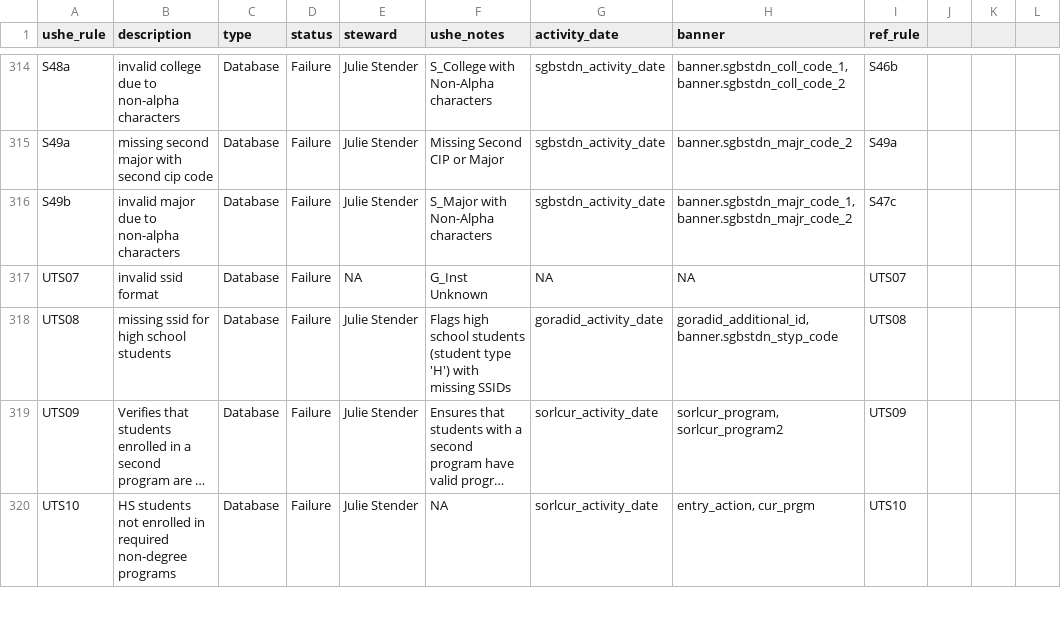
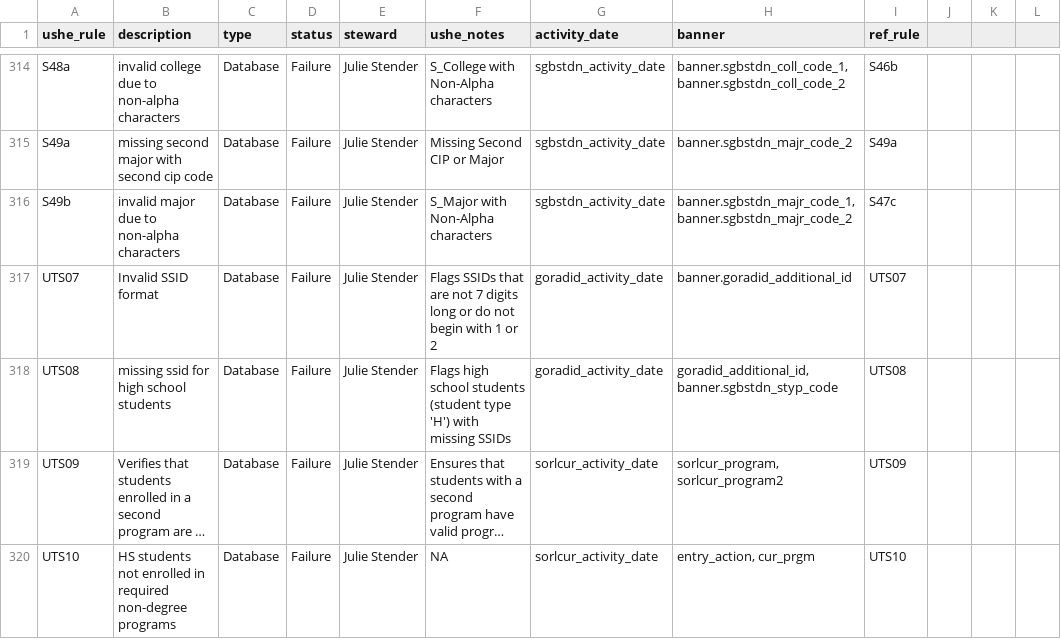
Before and after one commit to ut-effectiveness/utValidateR, a CSV file: sandbox/rule-metadata.csv, drawn as a sheet; only a part is shown, gaps mark what is left out; long unchanged cells end in …; the diff names each change by its address in the sheet, - before the commit and + after, or states it on an @@ line.

Commit message:
Fixing issue #114 to include table name

```diff
--- a/sandbox/rule-metadata.csv
+++ b/sandbox/rule-metadata.csv
-B317 (description): invalid ssid format
+B317 (description): Invalid SSID format
-E317 (steward): NA
+E317 (steward): Julie Stender
-F317 (ushe_notes): G_Inst Unknown
+F317 (ushe_notes): Flags SSIDs that are not 7 digits long or do not begin with 1 or 2
-G317 (activity_date): NA
+G317 (activity_date): goradid_activity_date
-H317 (banner): NA
+H317 (banner): banner.goradid_additional_id
```
Also changed, not shown: 1 other file.
